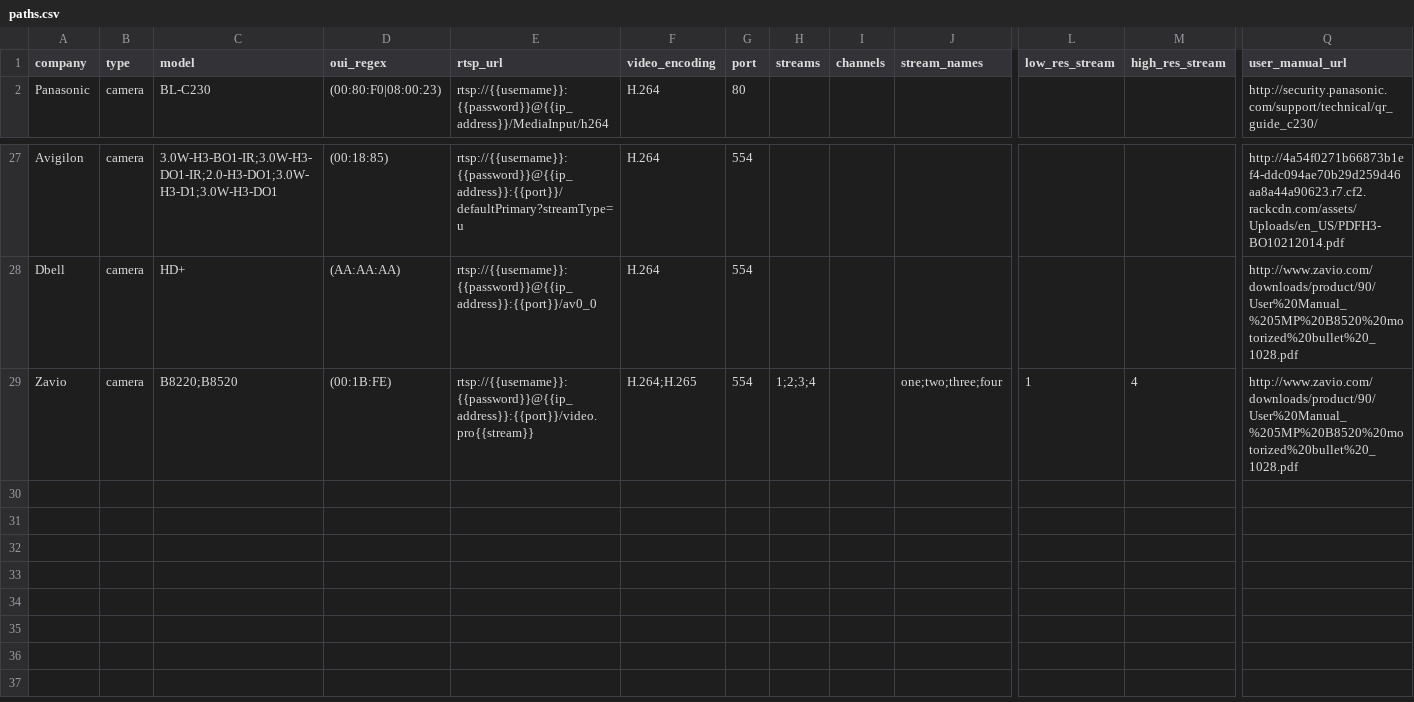
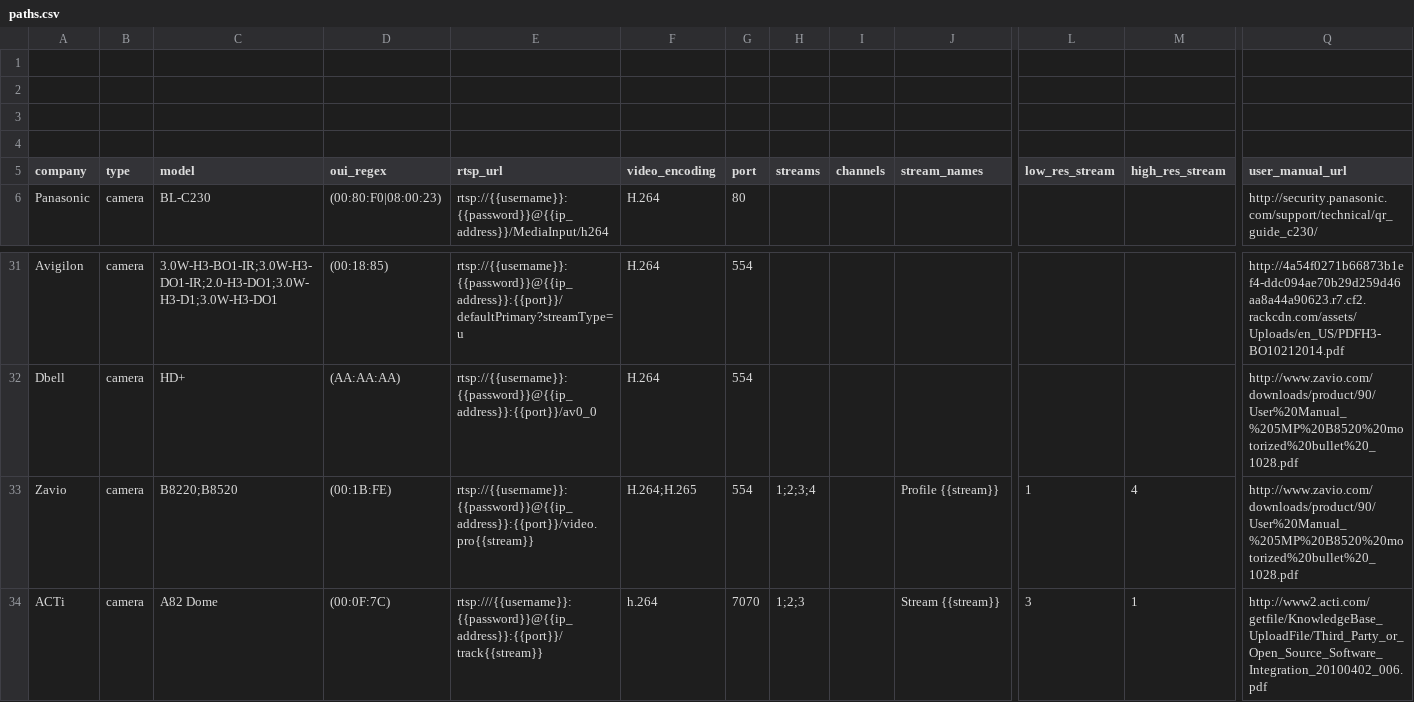
Before and after one commit to CamioCam/rtsp, a CSV file: cameras/paths.csv, drawn as a sheet; only a part is shown, gaps mark what is left out; addresses are those after the commit; rows hold the shown columns only; the diff names each change by its address in the sheet, - before the commit and + after, or states it on an @@ line.

Commit message:
Fixed stream names and added new entry (ACTi Dome)

```diff
--- a/cameras/paths.csv
+++ b/cameras/paths.csv
+row 1: (empty)
+row 2: (empty)
+row 3: (empty)
+row 4: (empty)
-J33 (stream_names): one;two;three;four
+J33 (stream_names): Profile {{stream}}
+row 34: ACTi | camera | A82 Dome | (00:0F:7C) | rtsp:///{{username}}:{{password}}@{{ip_address}}:{{port}}/track{{stream}} | h.264 | 7070 | 1;2;3 |  | Stream {{stream}} | 3 | 1 | http://www2.acti.com/getfile/KnowledgeBase_UploadFile/Third_Party_or_Open_Source_Software_Integration_20100402_006.pdf
```
